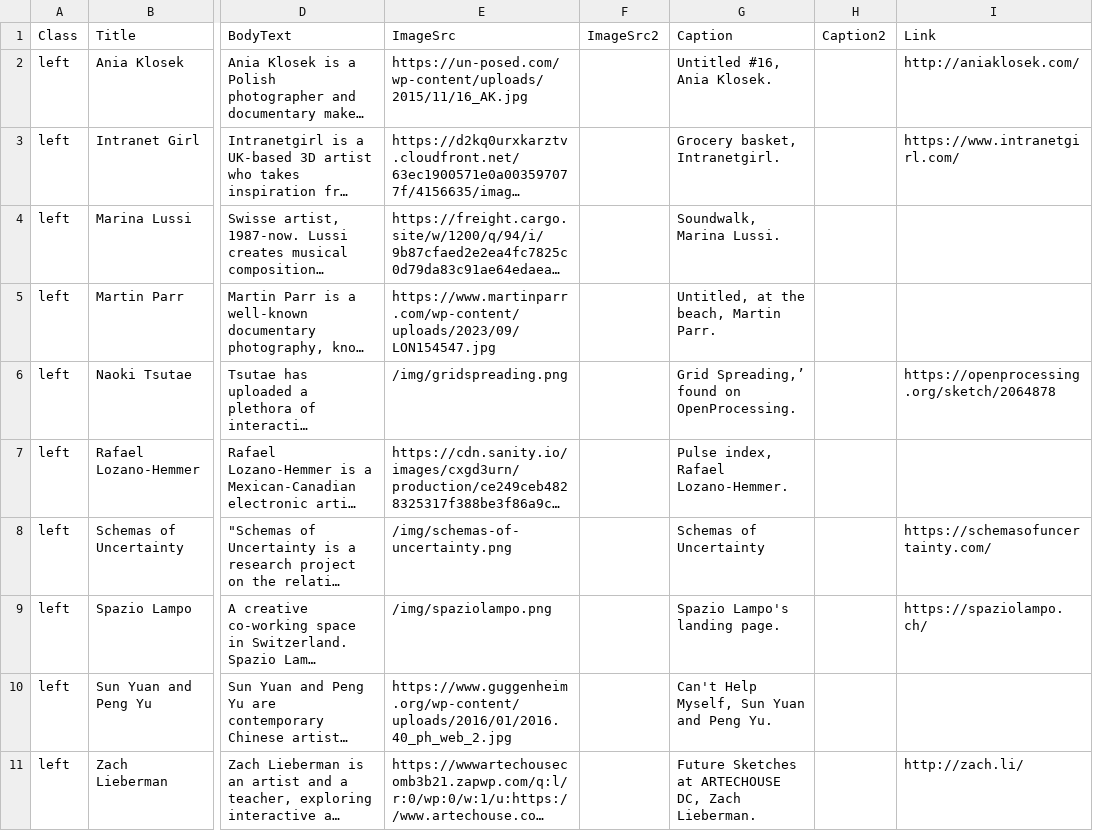
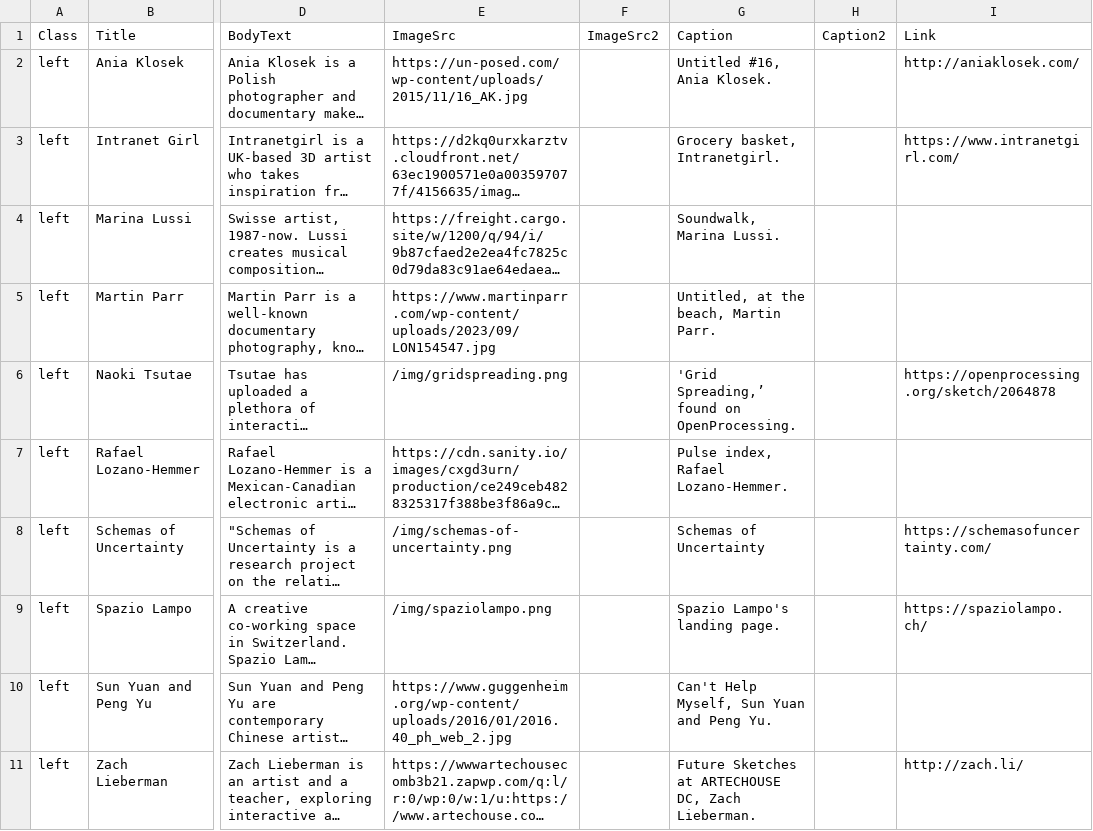
Before and after one commit to isoebell/ResearchJournal, a CSV file: ResearchJournal.csv, drawn as a sheet; only a part is shown, gaps mark what is left out; long unchanged cells end in …; the diff names each change by its address in the sheet, - before the commit and + after, or states it on an @@ line.

Commit message:
Add files via upload

```diff
--- a/ResearchJournal.csv
+++ b/ResearchJournal.csv
-G6: Grid Spreading,’ found on OpenProcessing.
+G6: 'Grid Spreading,’ found on OpenProcessing.
```
